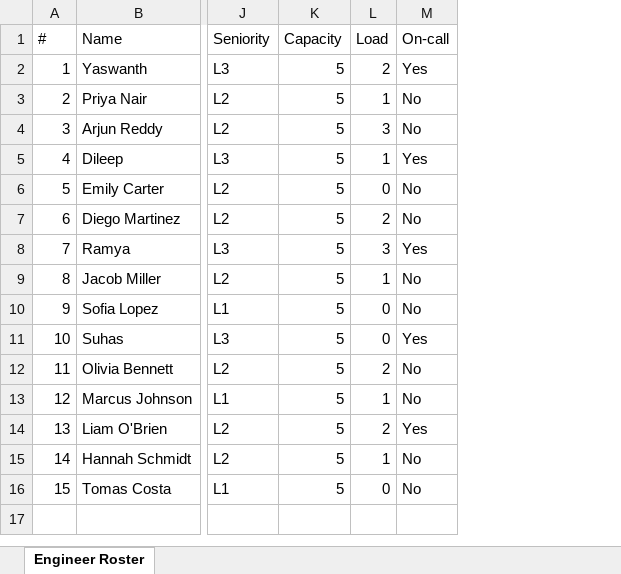
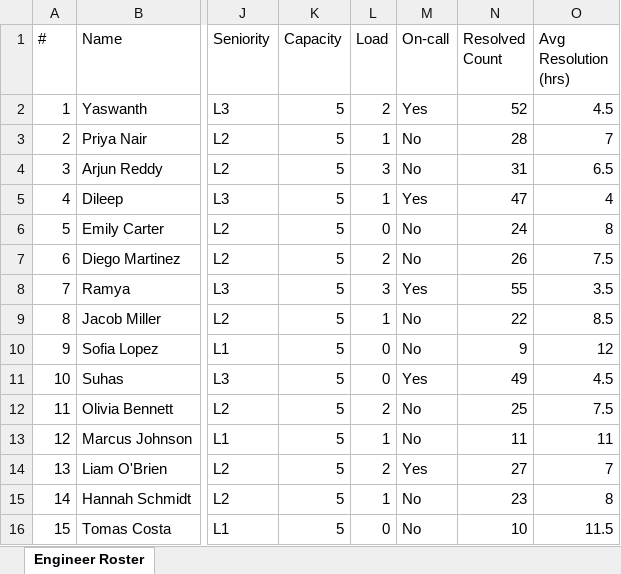
Before and after one commit to ramya-yalamarthi/Quest, an Excel workbook: backend/data/engineer_roster.xlsx, sheet Engineer Roster, drawn as a sheet; only a part is shown, gaps mark what is left out; values as stored, in another font and other column widths than the file's, no borders; the diff names each change by its address in the sheet, - before the commit and + after, or states it on an @@ line.

```diff
--- a/backend/data/engineer_roster.xlsx (sheet Engineer Roster)
+++ b/backend/data/engineer_roster.xlsx (sheet Engineer Roster)
+column N (Resolved Count), rows 2-16: 52 | 28 | 31 | 47 | 24 | 26 | 55 | 22 | 9 | 49 | 25 | 11 | 27 | 23 | 10
+column O (Avg Resolution (hrs)), rows 2-16: 4.5 | 7 | 6.5 | 4 | 8 | 7.5 | 3.5 | 8.5 | 12 | 4.5 | 7.5 | 11 | 7 | 8 | 11.5
```
Also changed, not shown: 18 other files.
